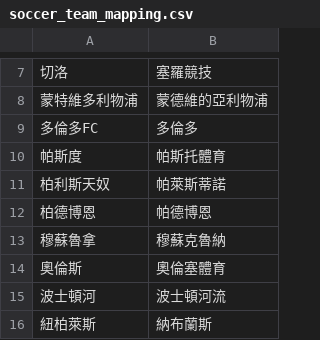
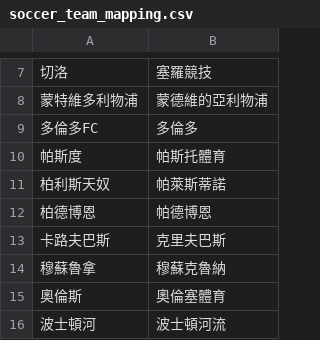
Before and after one commit to DanielTsai117/sport_ref, a CSV file: soccer_team_mapping.csv, drawn as a sheet; only a part is shown, gaps mark what is left out; the shorter side is filled out with more unchanged rows.

Commit message:
Update soccer_team_mapping.csv

```diff
--- a/soccer_team_mapping.csv
+++ b/soccer_team_mapping.csv
@@ -12,2 +12,3 @@
 柏德博恩,帕德博恩
+卡路夫巴斯,克里夫巴斯
 穆蘇魯拿,穆蘇克魯納
```
